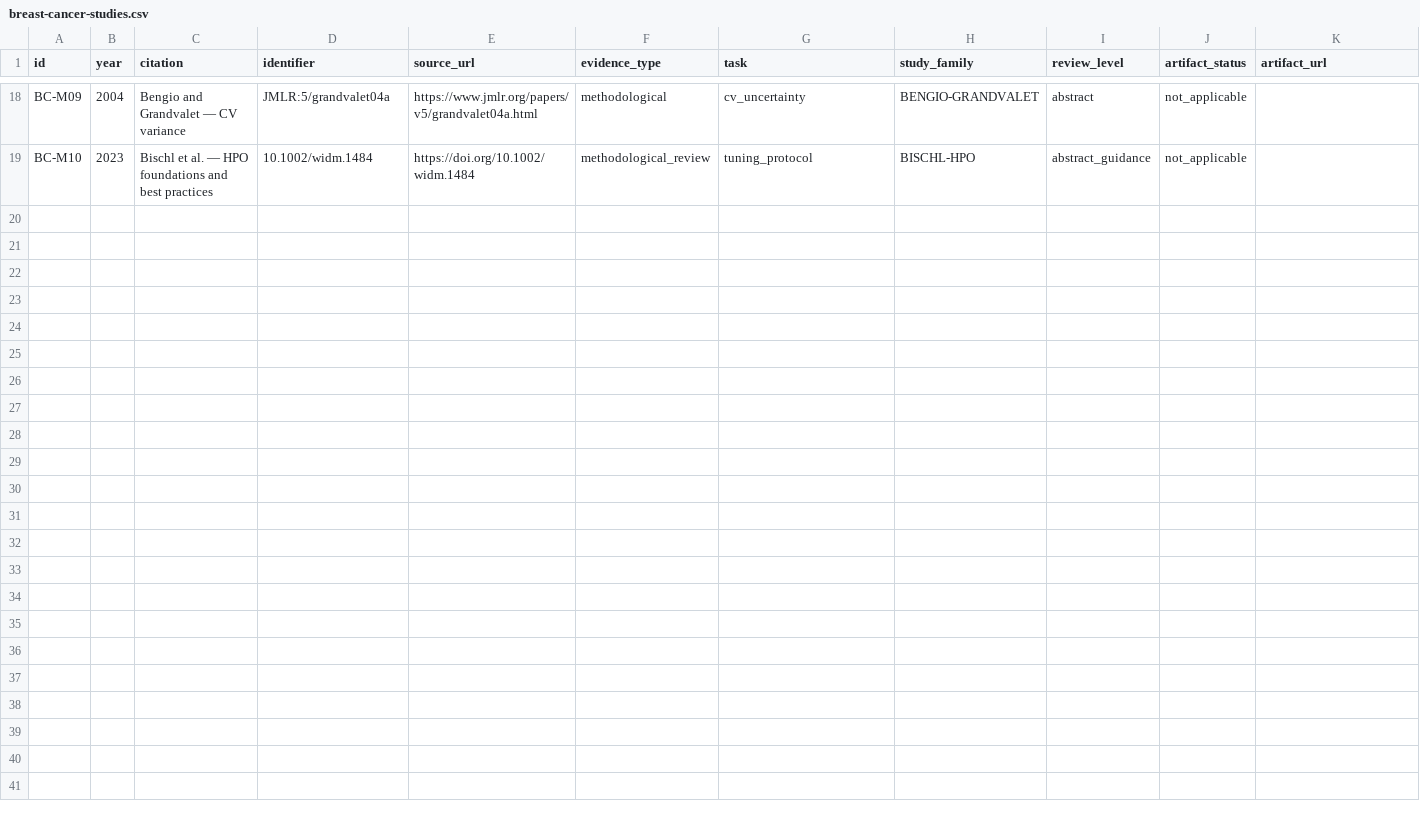
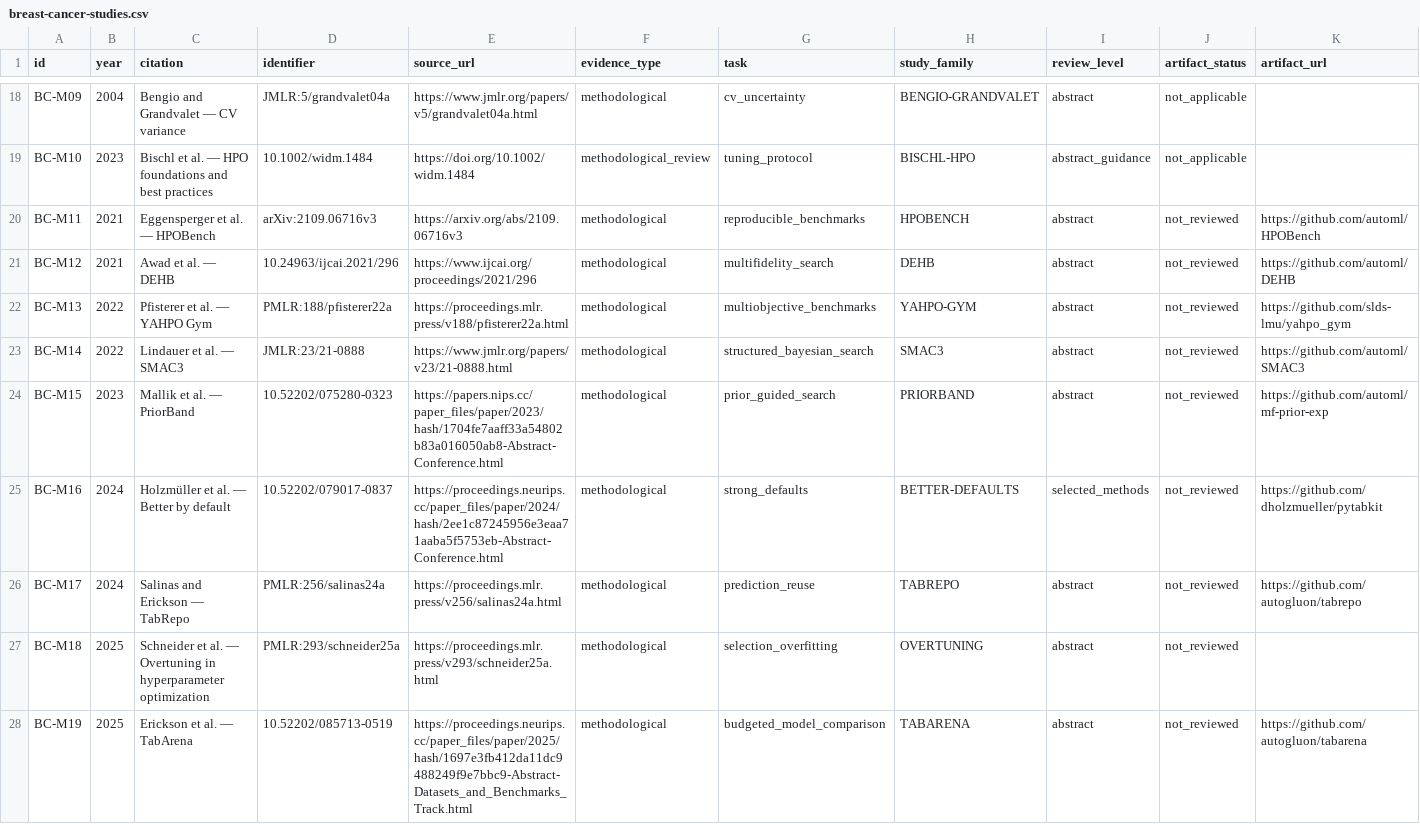
Before and after one commit to pskeffington/pauls_notes, a CSV file: 04_machine_learning/evidence/breast-cancer-studies.csv, drawn as a sheet; only a part is shown, gaps mark what is left out; rows hold the shown columns only; the diff names each change by its address in the sheet, - before the commit and + after, or states it on an @@ line.

Commit message:
Expand recent tuning evidence with nine primary studies tied to breast cancer workflows

```diff
--- a/04_machine_learning/evidence/breast-cancer-studies.csv
+++ b/04_machine_learning/evidence/breast-cancer-studies.csv
+row 20: BC-M11 | 2021 | Eggensperger et al. — HPOBench | arXiv:2109.06716v3 | https://arxiv.org/abs/2109.06716v3 | methodological | reproducible_benchmarks | HPOBENCH | abstract | not_reviewed | https://github.com/automl/HPOBench
+row 21: BC-M12 | 2021 | Awad et al. — DEHB | 10.24963/ijcai.2021/296 | https://www.ijcai.org/proceedings/2021/296 | methodological | multifidelity_search | DEHB | abstract | not_reviewed | https://github.com/automl/DEHB
+row 22: BC-M13 | 2022 | Pfisterer et al. — YAHPO Gym | PMLR:188/pfisterer22a | https://proceedings.mlr.press/v188/pfisterer22a.html | methodological | multiobjective_benchmarks | YAHPO-GYM | abstract | not_reviewed | https://github.com/slds-lmu/yahpo_gym
+row 23: BC-M14 | 2022 | Lindauer et al. — SMAC3 | JMLR:23/21-0888 | https://www.jmlr.org/papers/v23/21-0888.html | methodological | structured_bayesian_search | SMAC3 | abstract | not_reviewed | https://github.com/automl/SMAC3
+row 24: BC-M15 | 2023 | Mallik et al. — PriorBand | 10.52202/075280-0323 | https://papers.nips.cc/paper_files/paper/2023/hash/1704fe7aaff33a54802b83a016050ab8-Abstract-Conference.html | methodological | prior_guided_search | PRIORBAND | abstract | not_reviewed | https://github.com/automl/mf-prior-exp
+row 25: BC-M16 | 2024 | Holzmüller et al. — Better by default | 10.52202/079017-0837 | https://proceedings.neurips.cc/paper_files/paper/2024/hash/2ee1c87245956e3eaa71aaba5f5753eb-Abstract-Conference.html | methodological | strong_defaults | BETTER-DEFAULTS | selected_methods | not_reviewed | https://github.com/dholzmueller/pytabkit
+row 26: BC-M17 | 2024 | Salinas and Erickson — TabRepo | PMLR:256/salinas24a | https://proceedings.mlr.press/v256/salinas24a.html | methodological | prediction_reuse | TABREPO | abstract | not_reviewed | https://github.com/autogluon/tabrepo
+row 27: BC-M18 | 2025 | Schneider et al. — Overtuning in hyperparameter optimization | PMLR:293/schneider25a | https://proceedings.mlr.press/v293/schneider25a.html | methodological | selection_overfitting | OVERTUNING | abstract | not_reviewed
+row 28: BC-M19 | 2025 | Erickson et al. — TabArena | 10.52202/085713-0519 | https://proceedings.neurips.cc/paper_files/paper/2025/hash/1697e3fb412da11dc9488249f9e7bbc9-Abstract-Datasets_and_Benchmarks_Track.html | methodological | budgeted_model_comparison | TABARENA | abstract | not_reviewed | https://github.com/autogluon/tabarena
```
Also changed, not shown: 8 other files.
